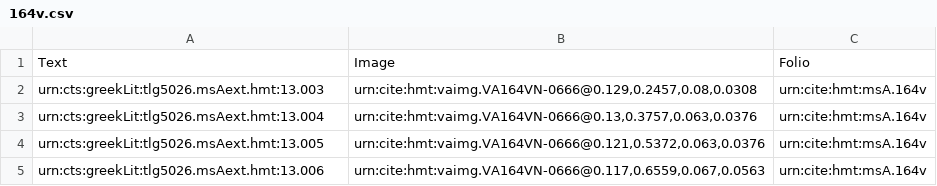
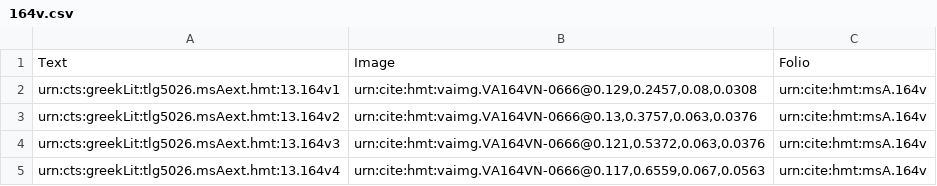
Before and after one commit to hmteditors/leiden, a CSV file: collections/venA-exterior/164v.csv, drawn as a sheet.

```diff
--- a/collections/venA-exterior/164v.csv
+++ b/collections/venA-exterior/164v.csv
@@ -1,5 +1,5 @@
 Text,Image,Folio
-urn:cts:greekLit:tlg5026.msAext.hmt:13.003,"urn:cite:hmt:vaimg.VA164VN-0666@0.129,0.2457,0.08,0.0308",urn:cite:hmt:msA.164v
-urn:cts:greekLit:tlg5026.msAext.hmt:13.004,"urn:cite:hmt:vaimg.VA164VN-0666@0.13,0.3757,0.063,0.0376",urn:cite:hmt:msA.164v
-urn:cts:greekLit:tlg5026.msAext.hmt:13.005,"urn:cite:hmt:vaimg.VA164VN-0666@0.121,0.5372,0.063,0.0376",urn:cite:hmt:msA.164v
-urn:cts:greekLit:tlg5026.msAext.hmt:13.006,"urn:cite:hmt:vaimg.VA164VN-0666@0.117,0.6559,0.067,0.0563",urn:cite:hmt:msA.164v
+urn:cts:greekLit:tlg5026.msAext.hmt:13.164v1,"urn:cite:hmt:vaimg.VA164VN-0666@0.129,0.2457,0.08,0.0308",urn:cite:hmt:msA.164v
+urn:cts:greekLit:tlg5026.msAext.hmt:13.164v2,"urn:cite:hmt:vaimg.VA164VN-0666@0.13,0.3757,0.063,0.0376",urn:cite:hmt:msA.164v
+urn:cts:greekLit:tlg5026.msAext.hmt:13.164v3,"urn:cite:hmt:vaimg.VA164VN-0666@0.121,0.5372,0.063,0.0376",urn:cite:hmt:msA.164v
+urn:cts:greekLit:tlg5026.msAext.hmt:13.164v4,"urn:cite:hmt:vaimg.VA164VN-0666@0.117,0.6559,0.067,0.0563",urn:cite:hmt:msA.164v
```
Also changed, not shown: collections/venA-exterior/164r.csv.
